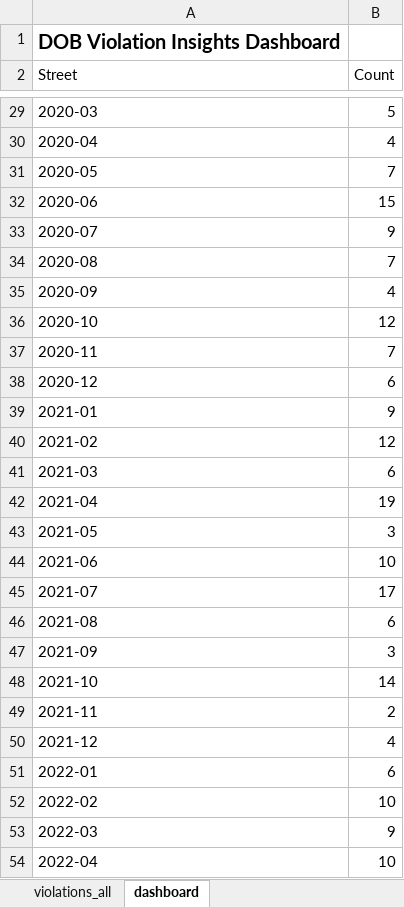
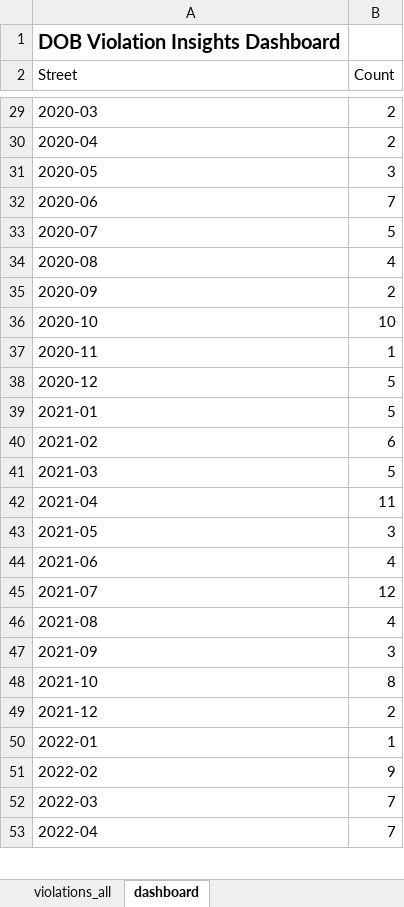
Before and after one commit to Vartabg/dobscrapev3, an Excel workbook: violations_dashboard.xlsx, sheet dashboard, drawn as a sheet; only a part is shown, gaps mark what is left out; values as stored, in another font and other column widths than the file's, no borders; charts and pictures not drawn; removed rows and columns are numbered as before the commit, all else as after; the diff covers the shown part only; the diff names each change by its address in the sheet, - before the commit and + after, or states it on an @@ line.

```diff
--- a/violations_dashboard.xlsx (sheet dashboard)
+++ b/violations_dashboard.xlsx (sheet dashboard)
-B29 (Count): 5
+B29 (Count): 2
-B30 (Count): 4
+B30 (Count): 2
-B31 (Count): 7
+B31 (Count): 3
-B32 (Count): 15
+B32 (Count): 7
-B33 (Count): 9
+B33 (Count): 5
-B34 (Count): 7
+B34 (Count): 4
-B35 (Count): 4
+B35 (Count): 2
-B36 (Count): 12
+B36 (Count): 10
-B37 (Count): 7
+B37 (Count): 1
-B38 (Count): 6
+B38 (Count): 5
-B39 (Count): 9
+B39 (Count): 5
-B40 (Count): 12
+B40 (Count): 6
-B41 (Count): 6
+B41 (Count): 5
-B42 (Count): 19
+B42 (Count): 11
-B44 (Count): 10
+B44 (Count): 4
-B45 (Count): 17
+B45 (Count): 12
-B46 (Count): 6
+B46 (Count): 4
-B48 (Count): 14
+B48 (Count): 8
-row 49: 2021-11 | 2
-B49 (Count): 4
+B49 (Count): 2
-B50 (Count): 6
+B50 (Count): 1
-B51 (Count): 10
+B51 (Count): 9
-B52 (Count): 9
+B52 (Count): 7
-B53 (Count): 10
+B53 (Count): 7
```
Also changed, not shown: 6 added rows, 6 removed rows, 2 moved rows and 32 edited cells elsewhere in this sheet, sheet violations_all, charts or pictures, 1 other file.
